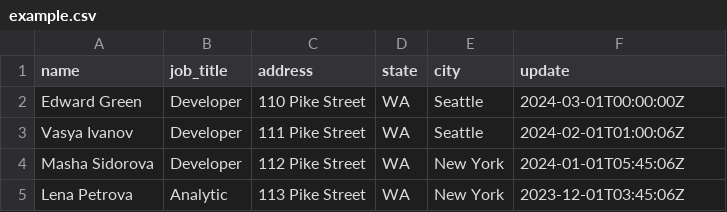
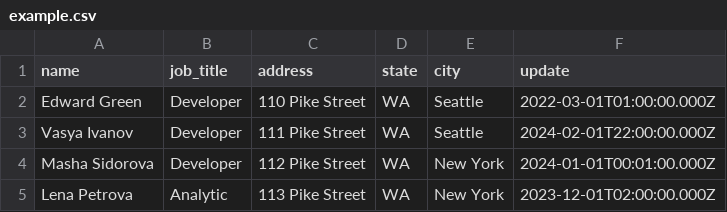
Before and after one commit to elbrus-56/file_storage, a CSV file: example.csv, drawn as a sheet.

Commit message:
Update example.csv

```diff
--- a/example.csv
+++ b/example.csv
@@ -1,5 +1,5 @@
 name,job_title,address,state,city, update
-Edward Green,Developer,110 Pike Street,WA,Seattle,"2024-03-01T00:00:00Z"
-Vasya Ivanov,Developer,111 Pike Street,WA,Seattle,"2024-02-01T01:00:06Z"
-Masha Sidorova,Developer,112 Pike Street,WA,New York,"2024-01-01T05:45:06Z"
-Lena Petrova,Analytic,113 Pike Street,WA,New York,"2023-12-01T03:45:06Z"
+Edward Green,Developer,110 Pike Street,WA,Seattle,"2022-03-01T01:00:00.000Z"
+Vasya Ivanov,Developer,111 Pike Street,WA,Seattle,"2024-02-01T22:00:00.000Z"
+Masha Sidorova,Developer,112 Pike Street,WA,New York,"2024-01-01T00:01:00.000Z"
+Lena Petrova,Analytic,113 Pike Street,WA,New York,"2023-12-01T02:00:00.000Z"
```
